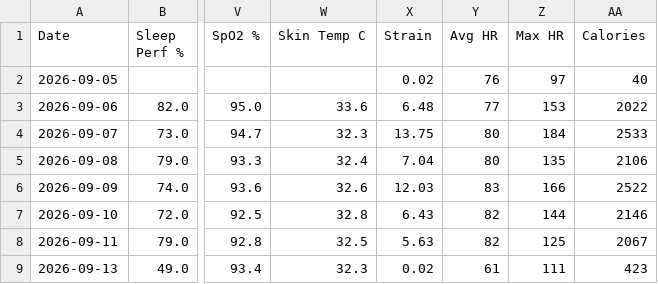
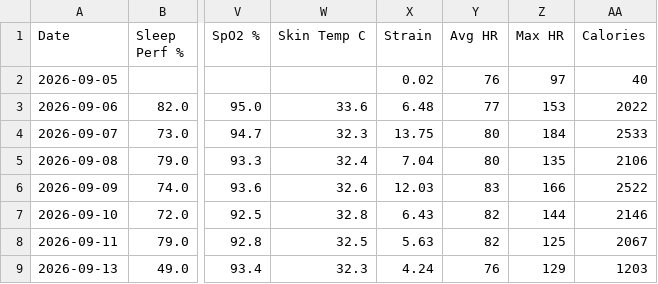
Before and after one commit to nithinn11/whoopstatus, a CSV file: data/whoop.csv, drawn as a sheet; only a part is shown, gaps mark what is left out; the diff names each change by its address in the sheet, - before the commit and + after, or states it on an @@ line.

```diff
--- a/data/whoop.csv
+++ b/data/whoop.csv
-X9 (Strain): 0.02
+X9 (Strain): 4.24
-Y9 (Avg HR): 61
+Y9 (Avg HR): 76
-Z9 (Max HR): 111
+Z9 (Max HR): 129
-AA9 (Calories): 423
+AA9 (Calories): 1203
```
Also changed, not shown: 1 other file.
